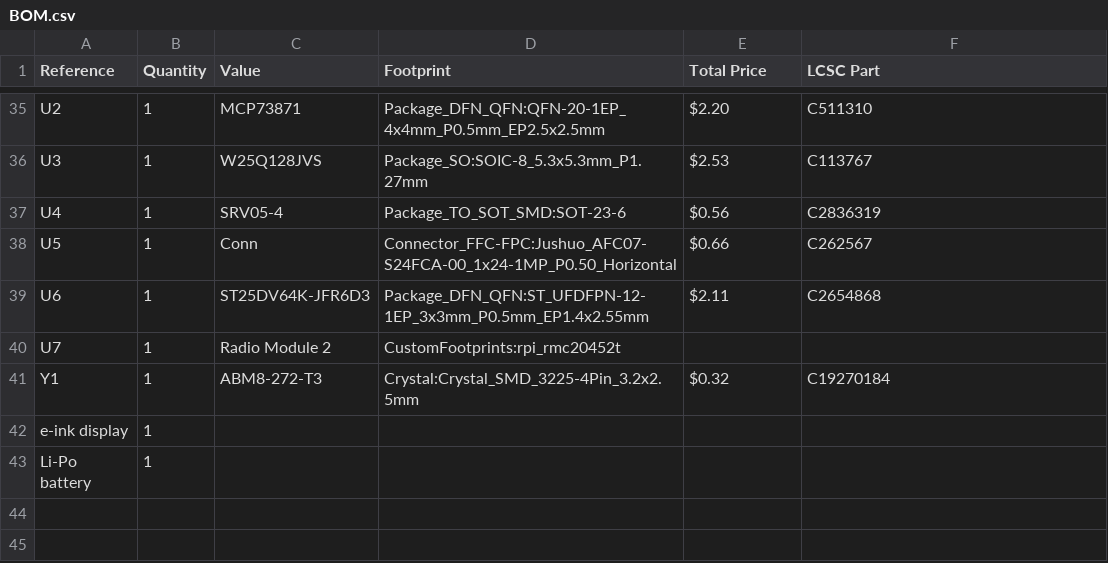
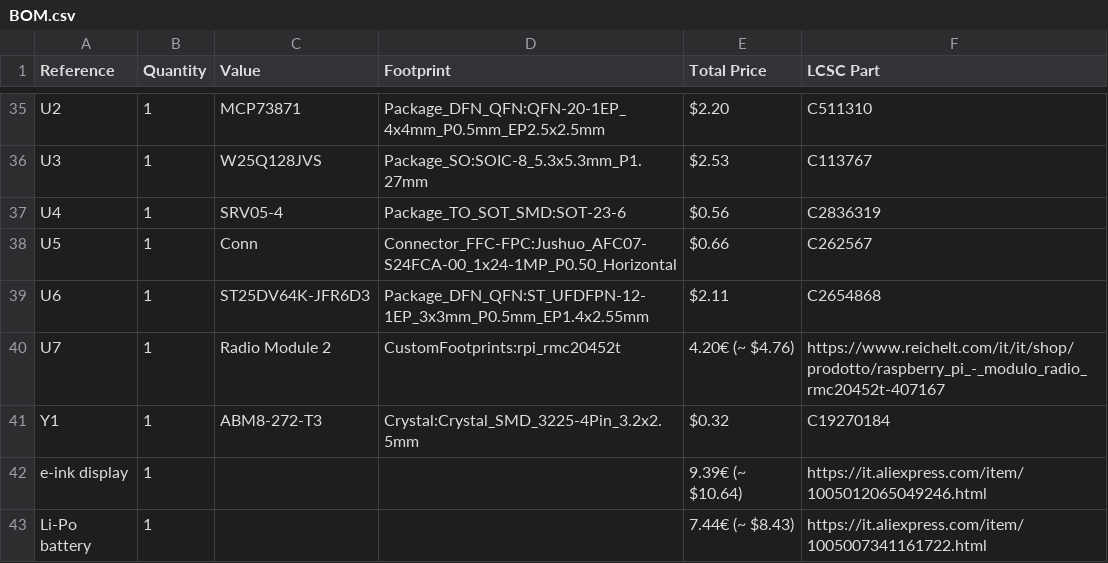
Before and after one commit to gianluca-rainis/UHBadge, a CSV file: BOM.csv, drawn as a sheet; only a part is shown, gaps mark what is left out.

Commit message:
Added all the links and prices to the BOM.

```diff
--- a/BOM.csv
+++ b/BOM.csv
@@ -39,5 +39,5 @@ U5,1,Conn,Connector_FFC-FPC:Jushuo_AFC07-S24FCA-00_1x24-1MP_P0.50_Horizontal,$0.
 U6,1,ST25DV64K-JFR6D3,Package_DFN_QFN:ST_UFDFPN-12-1EP_3x3mm_P0.5mm_EP1.4x2.55mm,$2.11,C2654868
-U7,1,Radio Module 2,CustomFootprints:rpi_rmc20452t,"",""
+U7,1,Radio Module 2,CustomFootprints:rpi_rmc20452t,"4.20€ (~ $4.76)","https://www.reichelt.com/it/it/shop/prodotto/raspberry_pi_-_modulo_radio_rmc20452t-407167"
 Y1,1,ABM8-272-T3,Crystal:Crystal_SMD_3225-4Pin_3.2x2.5mm,$0.32,C19270184
-"e-ink display",1,,,,""
-"Li-Po battery",1,,,""
+"e-ink display",1,,,9.39€ (~ $10.64),"https://it.aliexpress.com/item/1005012065049246.html"
+"Li-Po battery",1,,,7.44€ (~ $8.43),"https://it.aliexpress.com/item/1005007341161722.html"
```
